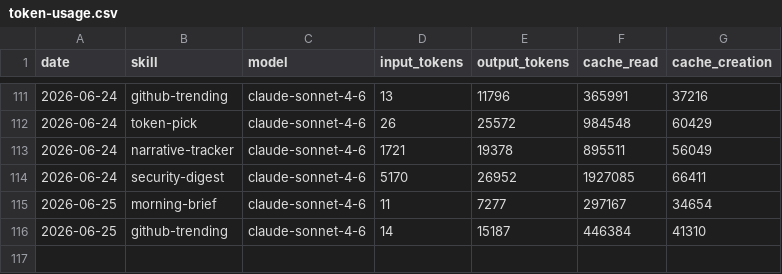
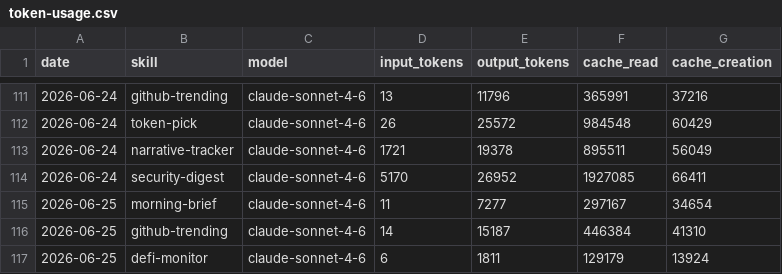
Before and after one commit to madebyshun/blueagent-aeon, a CSV file: memory/token-usage.csv, drawn as a sheet; only a part is shown, gaps mark what is left out; the diff names each change by its address in the sheet, - before the commit and + after, or states it on an @@ line.

Commit message:
chore(defi-monitor): auto-commit 2026-06-25

```diff
--- a/memory/token-usage.csv
+++ b/memory/token-usage.csv
+row 117: 2026-06-25 | defi-monitor | claude-sonnet-4-6 | 6 | 1811 | 129179 | 13924
```
Also changed, not shown: 3 other files.
